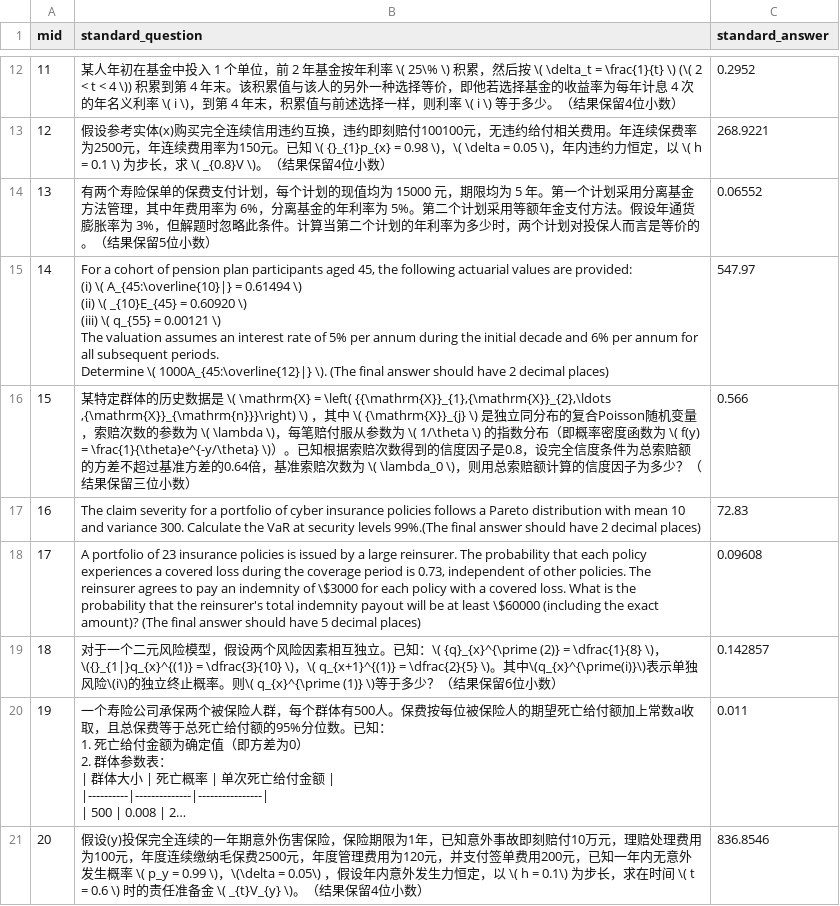
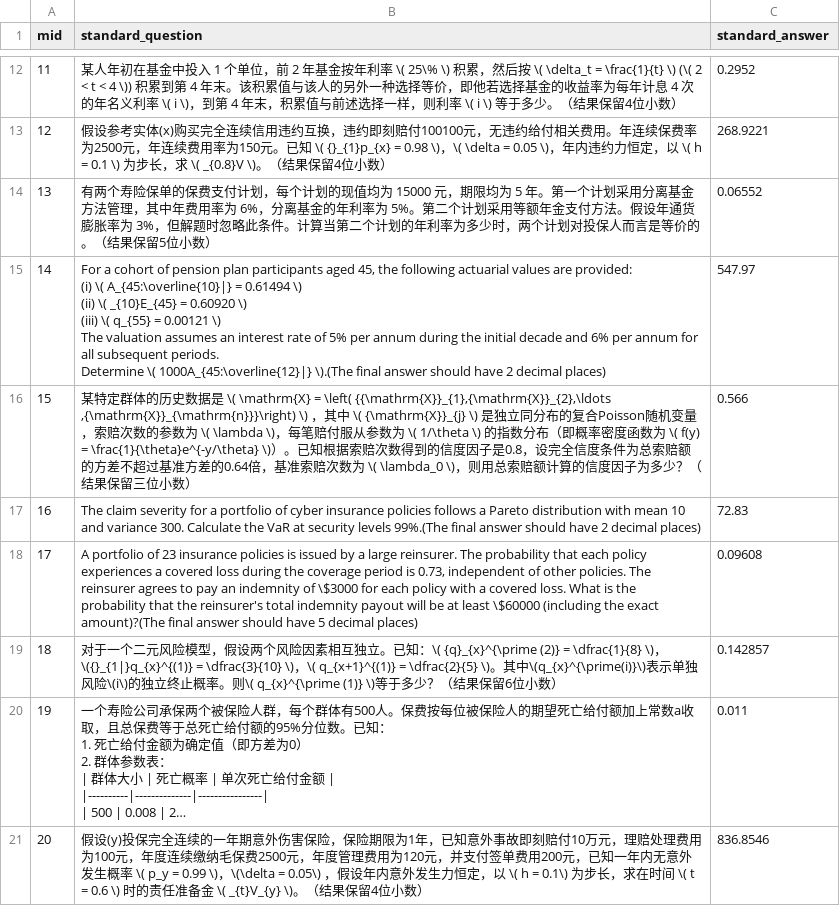
Before and after one commit to inclusionAI/ABench, a CSV file: Actuary/data/Actuary_500.csv, drawn as a sheet; only a part is shown, gaps mark what is left out; long unchanged cells end in …; the diff covers the shown part only; the diff names each change by its address in the sheet, - before the commit and + after, or states it on an @@ line.

```diff
--- a/Actuary/data/Actuary_500.csv
+++ b/Actuary/data/Actuary_500.csv
-B15 (standard_question): …\( 1000A_{45:\overline{12}|} \). (The final answer…
+B15 (standard_question): …\( 1000A_{45:\overline{12}|} \).(The final answer…
-B18 (standard_question): …the exact amount)? (The final answer…
+B18 (standard_question): …the exact amount)?(The final answer…
```
Also changed, not shown: 164 edited cells elsewhere in this file, 2 other files.
